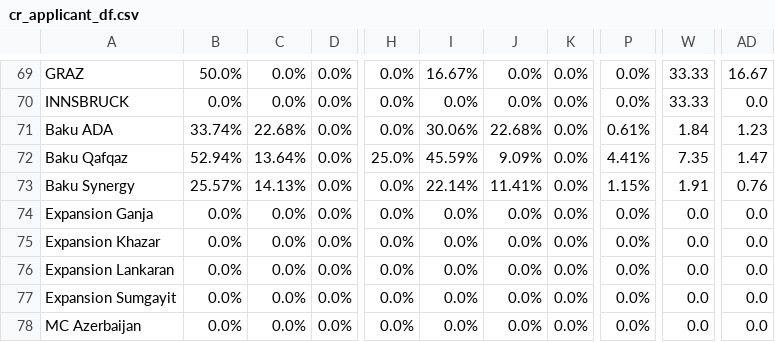
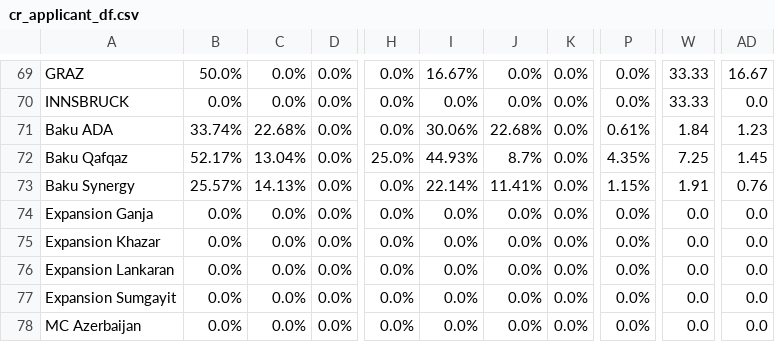
Before and after one commit to AIESEC-LK/data-pipeline, a CSV file: cr_applicant_df.csv, drawn as a sheet; only a part is shown, gaps mark what is left out; the diff names each change by its address in the sheet, - before the commit and + after, or states it on an @@ line.

```diff
--- a/cr_applicant_df.csv
+++ b/cr_applicant_df.csv
-B72: 52.94%
+B72: 52.17%
-C72: 13.64%
+C72: 13.04%
-I72: 45.59%
+I72: 44.93%
-J72: 9.09%
+J72: 8.7%
-P72: 4.41%
+P72: 4.35%
-W72: 7.35
+W72: 7.25
-AD72: 1.47
+AD72: 1.45
```
Also changed, not shown: abs_df.csv, cr_approved_df.csv, 2 other files.
